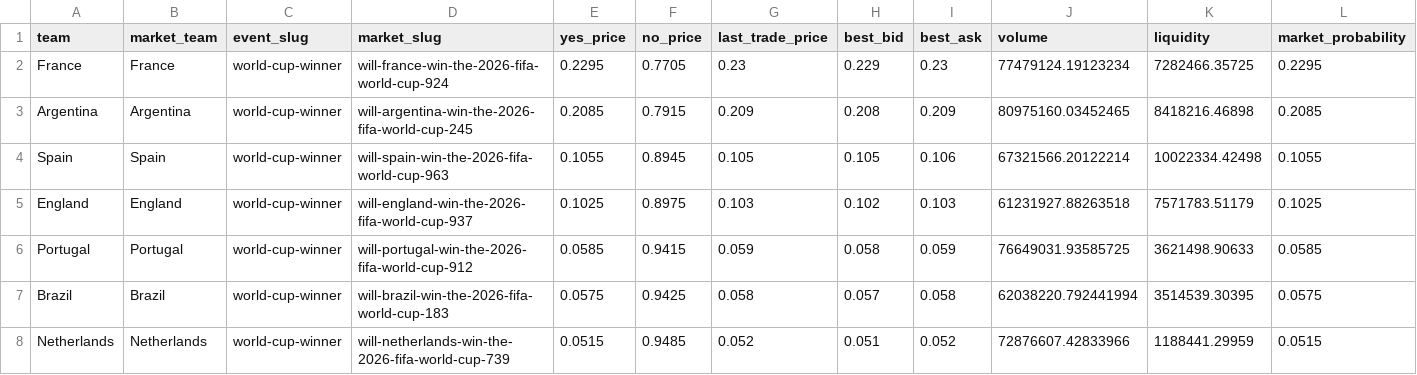
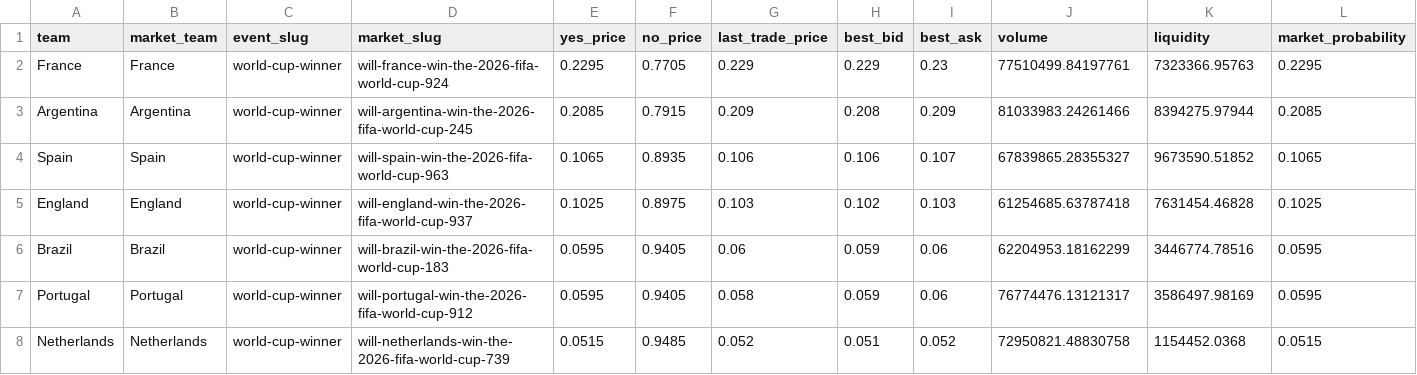
Before and after one commit to matteodethomasis-svg/wc2026-model, a CSV file: data/interim/polymarket_world_cup_winner.csv, drawn as a sheet; only a part is shown; the diff covers the shown part only.

```diff
--- a/data/interim/polymarket_world_cup_winner.csv
+++ b/data/interim/polymarket_world_cup_winner.csv
@@ -1,8 +1,8 @@
 team,market_team,event_slug,market_slug,yes_price,no_price,last_trade_price,best_bid,best_ask,volume,liquidity,market_probability
-France,France,world-cup-winner,will-france-win-the-2026-fifa-world-cup-924,0.2295,0.7705,0.23,0.229,0.23,77479124.19123234,7282466.35725,0.2295
-Argentina,Argentina,world-cup-winner,will-argentina-win-the-2026-fifa-world-cup-245,0.2085,0.7915,0.209,0.208,0.209,80975160.03452465,8418216.46898,0.2085
-Spain,Spain,world-cup-winner,will-spain-win-the-2026-fifa-world-cup-963,0.1055,0.8945,0.105,0.105,0.106,67321566.20122214,10022334.42498,0.1055
-England,England,world-cup-winner,will-england-win-the-2026-fifa-world-cup-937,0.1025,0.8975,0.103,0.102,0.103,61231927.88263518,7571783.51179,0.1025
-Portugal,Portugal,world-cup-winner,will-portugal-win-the-2026-fifa-world-cup-912,0.0585,0.9415,0.059,0.058,0.059,76649031.93585725,3621498.90633,0.0585
-Brazil,Brazil,world-cup-winner,will-brazil-win-the-2026-fifa-world-cup-183,0.0575,0.9425,0.058,0.057,0.058,62038220.792441994,3514539.30395,0.0575
-Netherlands,Netherlands,world-cup-winner,will-netherlands-win-the-2026-fifa-world-cup-739,0.0515,0.9485,0.052,0.051,0.052,72876607.42833966,1188441.29959,0.0515
+France,France,world-cup-winner,will-france-win-the-2026-fifa-world-cup-924,0.2295,0.7705,0.229,0.229,0.23,77510499.84197761,7323366.95763,0.2295
+Argentina,Argentina,world-cup-winner,will-argentina-win-the-2026-fifa-world-cup-245,0.2085,0.7915,0.209,0.208,0.209,81033983.24261466,8394275.97944,0.2085
+Spain,Spain,world-cup-winner,will-spain-win-the-2026-fifa-world-cup-963,0.1065,0.8935,0.106,0.106,0.107,67839865.28355327,9673590.51852,0.1065
+England,England,world-cup-winner,will-england-win-the-2026-fifa-world-cup-937,0.1025,0.8975,0.103,0.102,0.103,61254685.63787418,7631454.46828,0.1025
+Brazil,Brazil,world-cup-winner,will-brazil-win-the-2026-fifa-world-cup-183,0.0595,0.9405,0.06,0.059,0.06,62204953.18162299,3446774.78516,0.0595
+Portugal,Portugal,world-cup-winner,will-portugal-win-the-2026-fifa-world-cup-912,0.0595,0.9405,0.058,0.059,0.06,76774476.13121317,3586497.98169,0.0595
+Netherlands,Netherlands,world-cup-winner,will-netherlands-win-the-2026-fifa-world-cup-739,0.0515,0.9485,0.052,0.051,0.052,72950821.48830758,1154452.0368,0.0515
```
Also changed, not shown: 64 edited cells elsewhere in this file, data/interim/wc2026_expected_lineups_espn.csv, reports/track_record_outright_ledger.csv, 5 other files.
